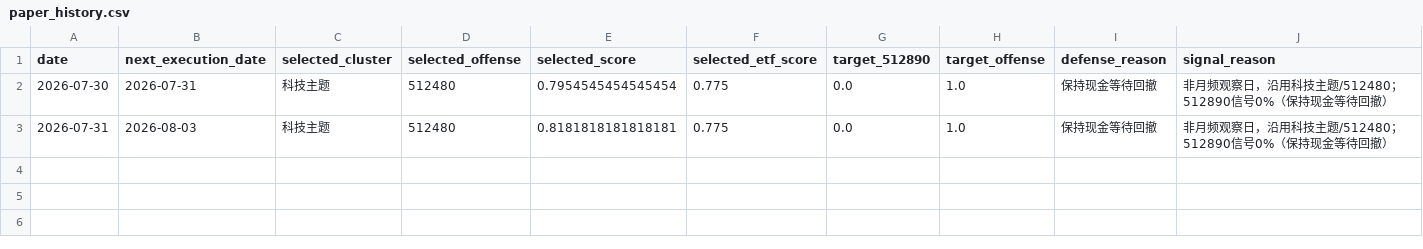
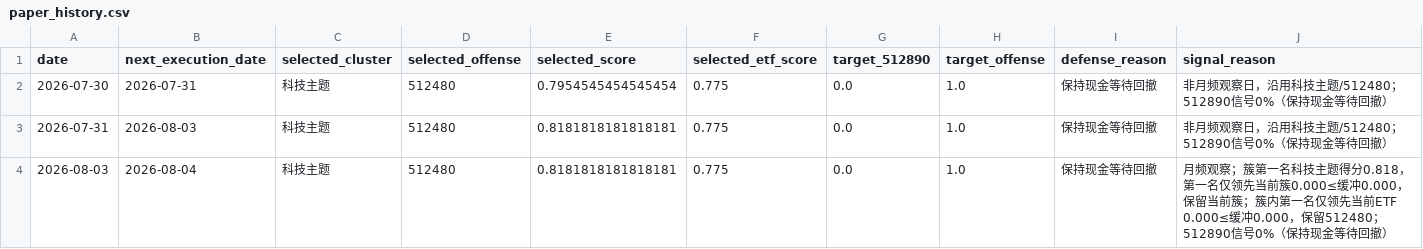
Before and after one commit to MCWang721/lowvol-inverse-offense, a CSV file: paper_history.csv, drawn as a sheet.

```diff
--- a/paper_history.csv
+++ b/paper_history.csv
@@ -3 +3,2 @@
 2026-07-31,2026-08-03,科技主题,512480,0.8181818181818181,0.775,0.0,1.0,保持现金等待回撤,非月频观察日，沿用科技主题/512480；512890信号0%（保持现金等待回撤）
+2026-08-03,2026-08-04,科技主题,512480,0.8181818181818181,0.775,0.0,1.0,保持现金等待回撤,月频观察；簇第一名科技主题得分0.818，第一名仅领先当前簇0.000≤缓冲0.000，保留当前簇；簇内第一名仅领先当前ETF 0.000≤缓冲0.000，保留512480；512890信号0%（保持现金等待回撤）
```
Also changed, not shown: 2 other files.
